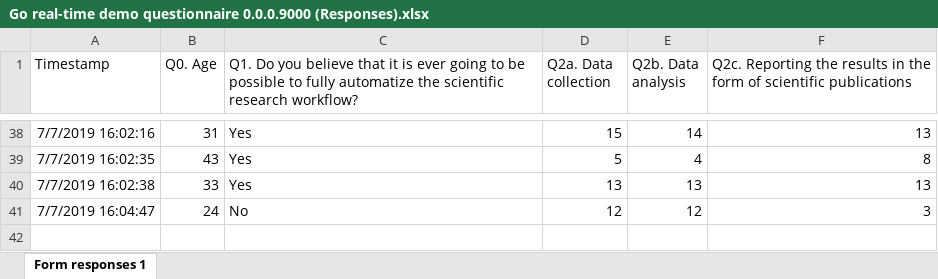
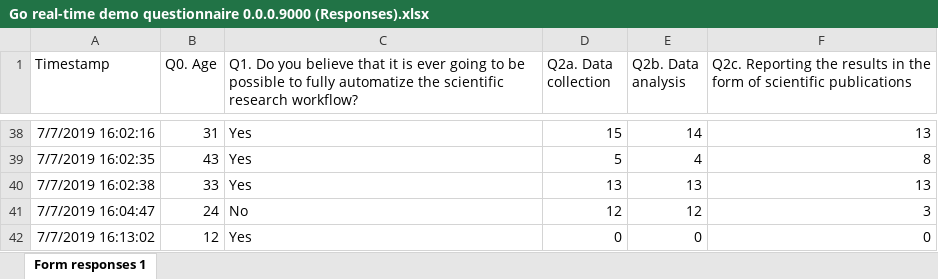
Before and after one commit to kekecsz/Direct_deposition_test, an Excel workbook: gdrive/Go_real_time_data/Go real-time demo questionnaire 0.0.0.9000 (Responses).xlsx, sheet Form responses 1, drawn as a sheet; only a part is shown, gaps mark what is left out; values as stored, in another font and other column widths than the file's, no borders; charts and pictures not drawn; the diff names each change by its address in the sheet, - before the commit and + after, or states it on an @@ line.

Commit message:
Scheduled update Sun Jul  7 14:15:01 UTC 2019

```diff
--- a/gdrive/Go_real_time_data/Go real-time demo questionnaire 0.0.0.9000 (Responses).xlsx (sheet Form responses 1)
+++ b/gdrive/Go_real_time_data/Go real-time demo questionnaire 0.0.0.9000 (Responses).xlsx (sheet Form responses 1)
+row 42: 7/7/2019 16:13:02 | 12 | Yes | 0 | 0 | 0
```
